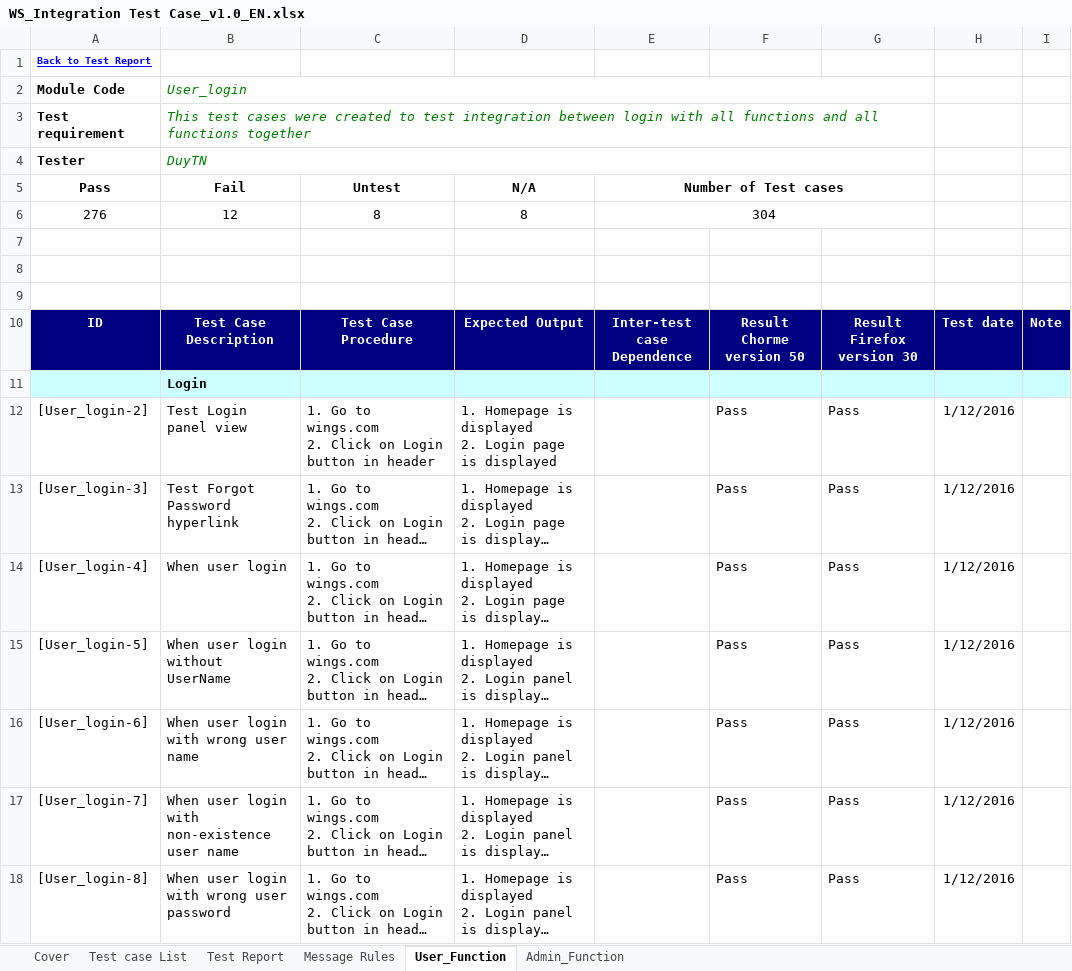
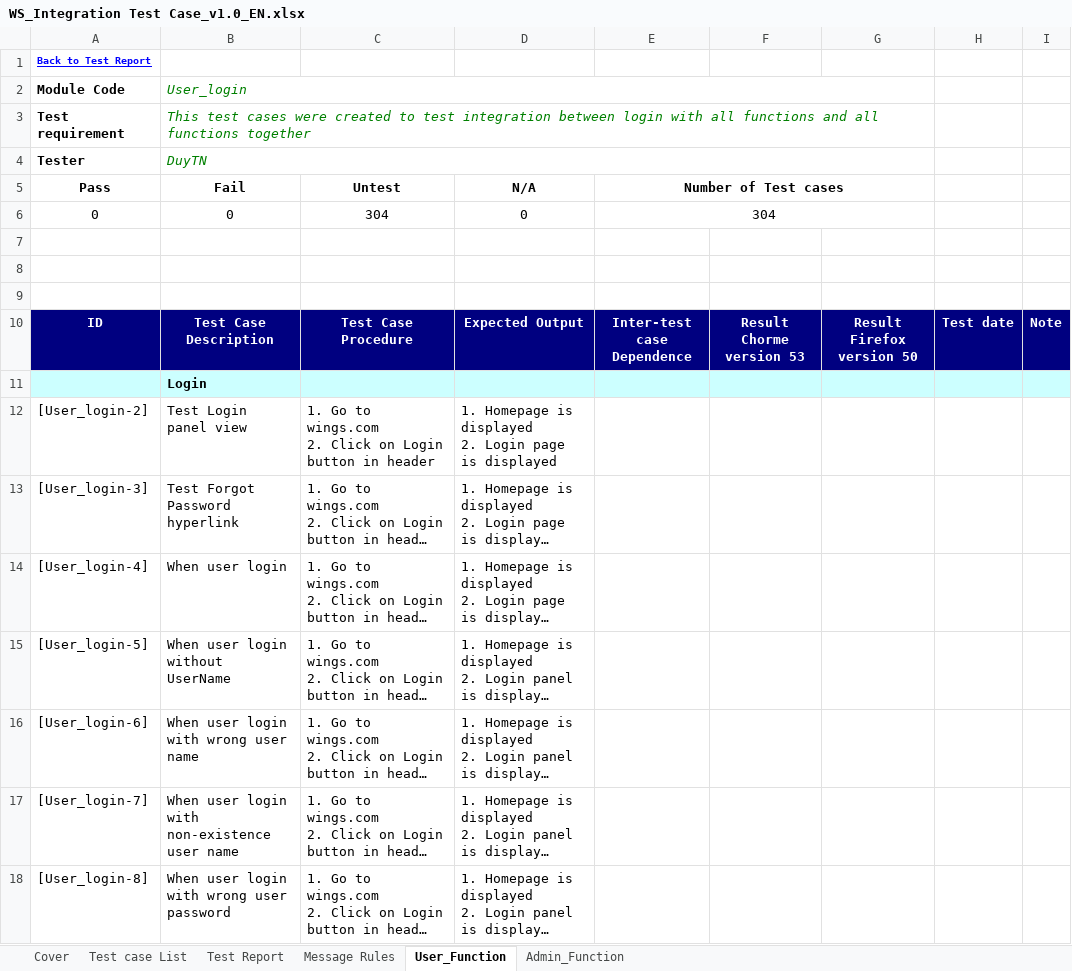
Before and after one commit to sangnvus/201609JS01, an Excel workbook: WIP/Documents/Report 3/WS_Integration Test Case_v1.0_EN.xlsx, sheet User_Function, drawn as a sheet; only a part is shown; long unchanged cells end in …; values as stored, in another font and other column widths than the file's, no borders; removed rows and columns are numbered as before the commit, all else as after; the diff covers the shown part only; the diff names each change by its address in the sheet, - before the commit and + after, or states it on an @@ line.

Commit message:
[Update] Integration TC [Add] System TC

```diff
--- a/WIP/Documents/Report 3/WS_Integration Test Case_v1.0_EN.xlsx (sheet User_Function)
+++ b/WIP/Documents/Report 3/WS_Integration Test Case_v1.0_EN.xlsx (sheet User_Function)
-row 6: 276 | 12 | 8 | 8 | 304
+row 6: 0 | 0 | 304 | 0 | 304
-F10: Result Chorme version 50
+F10: Result Chorme version 53
-G10: Result Firefox version 30
+G10: Result Firefox version 50
-F12:F18: Pass
+F12:F18: (empty)
-G12:G18: Pass
+G12:G18: (empty)
-H12:H18 (Pass): 1/12/2016
+H12:H18 (Pass): (empty)
```
Also changed, not shown: 1 added row, 1 removed row and 423 edited cells elsewhere in this sheet, sheet Admin_Function, sheet Test Report, 1 other file.
